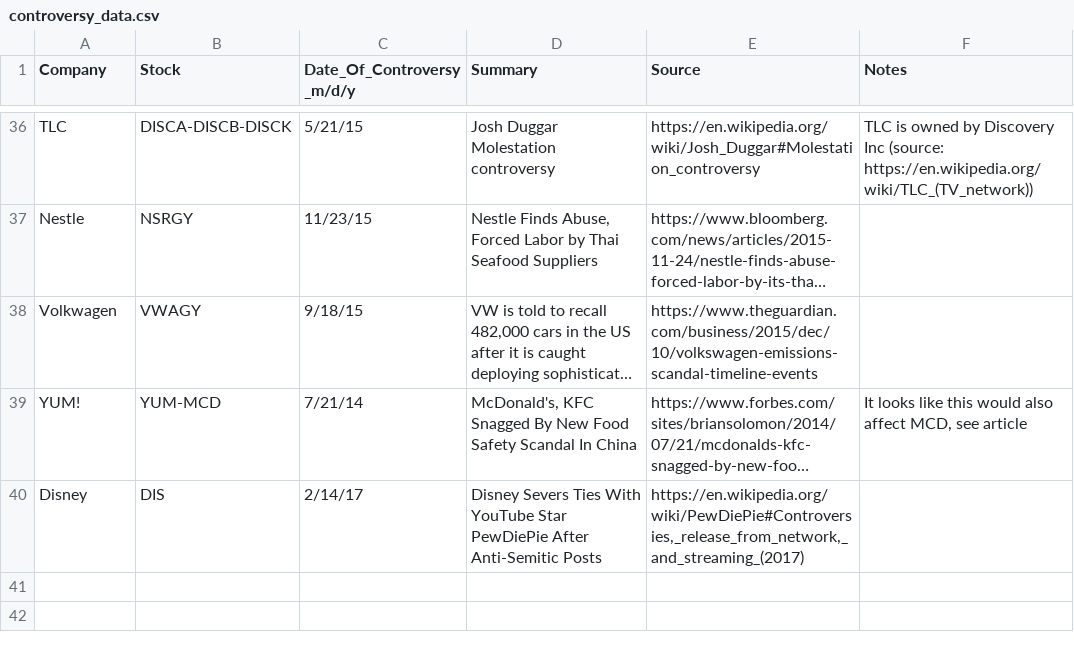
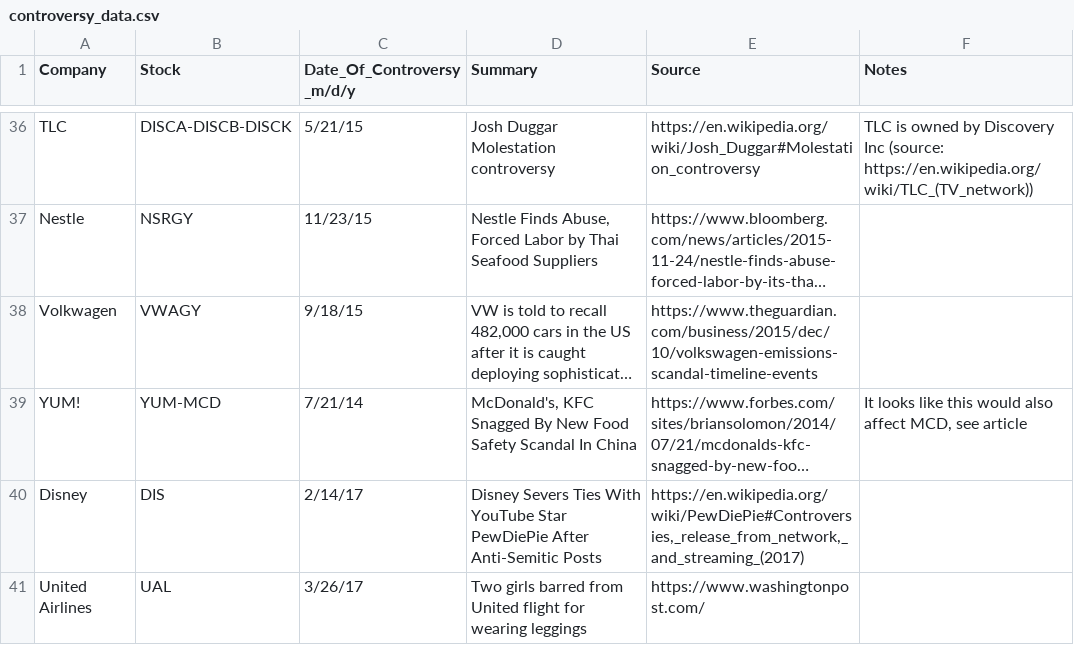
Before and after one commit to ibeckermayer/sjwtrader, a CSV file: prelim_research/data/controversy_data.csv, drawn as a sheet; only a part is shown, gaps mark what is left out; long unchanged cells end in …; the diff names each change by its address in the sheet, - before the commit and + after, or states it on an @@ line.

Commit message:
Oh my GOD that was a lot of work. This commit I would consider the first iteration of the prelimenary report

```diff
--- a/prelim_research/data/controversy_data.csv
+++ b/prelim_research/data/controversy_data.csv
+row 41: United Airlines | UAL | 3/26/17 | Two girls barred from United flight for wearing leggings | https://www.washingtonpost.com/
```
Also changed, not shown: 5 other files.
